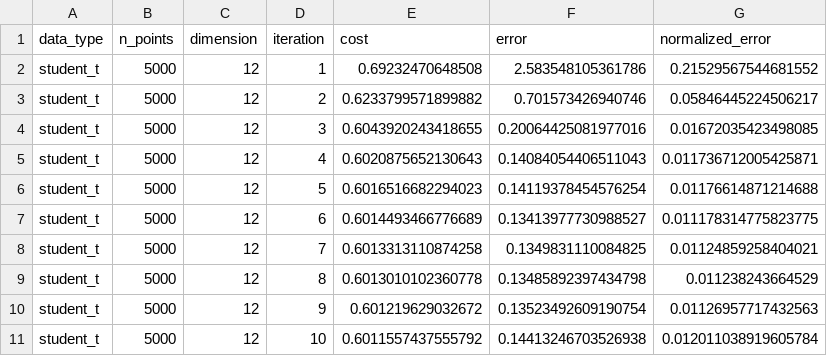
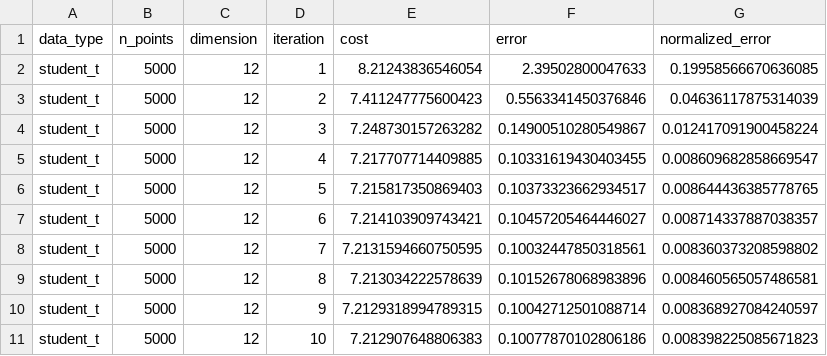
Before and after one commit to juadlopezcas/wam-paper, a CSV file: experiments/log_iterations/log_iterations_student_t_n5000_d12.csv, drawn as a sheet; only a part is shown; the diff covers the shown part only.

```diff
--- a/experiments/log_iterations/log_iterations_student_t_n5000_d12.csv
+++ b/experiments/log_iterations/log_iterations_student_t_n5000_d12.csv
@@ -1,11 +1,11 @@
 data_type,n_points,dimension,iteration,cost,error,normalized_error
-student_t,5000,12,1,0.69232470648508,2.583548105361786,0.21529567544681552
-student_t,5000,12,2,0.6233799571899882,0.701573426940746,0.05846445224506217
-student_t,5000,12,3,0.6043920243418655,0.20064425081977016,0.01672035423498085
-student_t,5000,12,4,0.6020875652130643,0.14084054406511043,0.011736712005425871
-student_t,5000,12,5,0.6016516682294023,0.14119378454576254,0.01176614871214688
-student_t,5000,12,6,0.6014493466776689,0.13413977730988527,0.011178314775823775
-student_t,5000,12,7,0.6013313110874258,0.1349831110084825,0.01124859258404021
-student_t,5000,12,8,0.6013010102360778,0.13485892397434798,0.011238243664529
-student_t,5000,12,9,0.601219629032672,0.13523492609190754,0.01126957717432563
-student_t,5000,12,10,0.6011557437555792,0.14413246703526938,0.012011038919605784
+student_t,5000,12,1,8.21243836546054,2.39502800047633,0.19958566670636085
+student_t,5000,12,2,7.411247775600423,0.5563341450376846,0.04636117875314039
+student_t,5000,12,3,7.248730157263282,0.14900510280549867,0.012417091900458224
+student_t,5000,12,4,7.217707714409885,0.10331619430403455,0.008609682858669547
+student_t,5000,12,5,7.215817350869403,0.10373323662934517,0.008644436385778765
+student_t,5000,12,6,7.214103909743421,0.10457205464446027,0.008714337887038357
+student_t,5000,12,7,7.2131594660750595,0.10032447850318561,0.008360373208598802
+student_t,5000,12,8,7.213034222578639,0.10152678068983896,0.008460565057486581
+student_t,5000,12,9,7.2129318994789315,0.10042712501088714,0.008368927084240597
+student_t,5000,12,10,7.212907648806383,0.10077870102806186,0.008398225085671823
```
Also changed, not shown: 15 removed rows and 36 edited cells elsewhere in this file, experiments/log_iterations/log_iterations_exponential_n5000_d100.csv, experiments/log_iterations/log_iterations_exponential_n8000_d15.csv, 45 other files.
